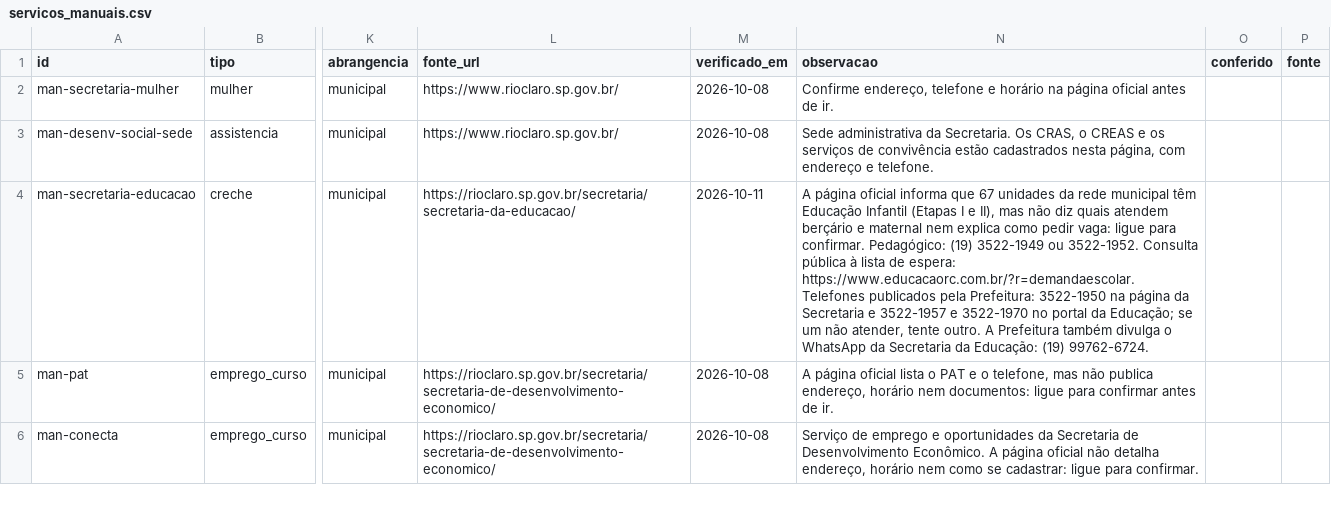
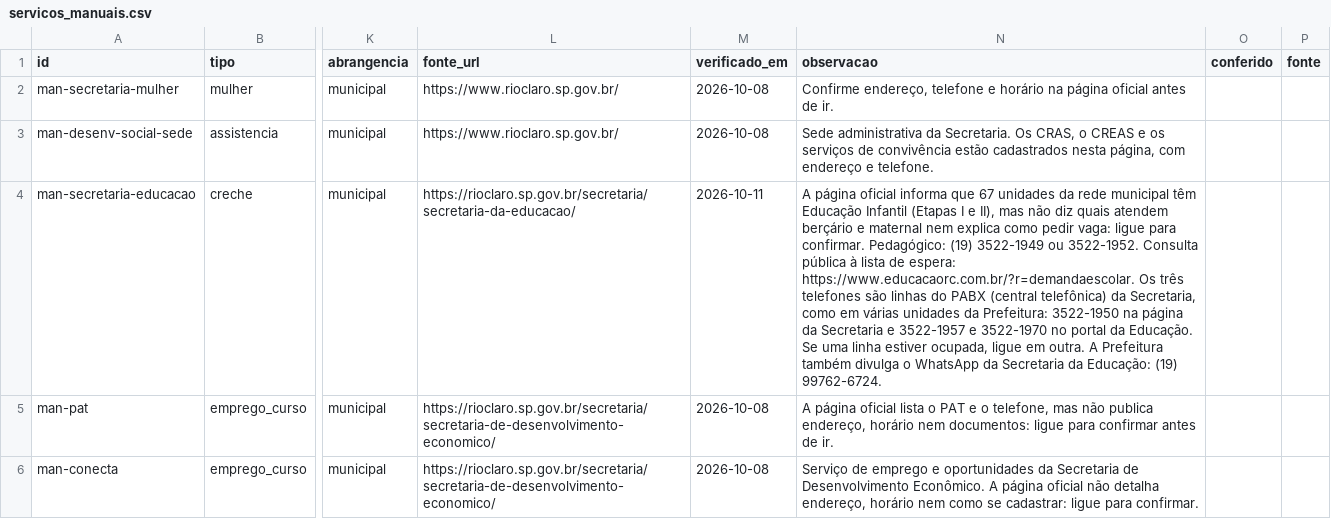
Before and after one commit to vladimirsejas/MISM3, a CSV file: catalogo/servicos_manuais.csv, drawn as a sheet; only a part is shown, gaps mark what is left out; the diff names each change by its address in the sheet, - before the commit and + after, or states it on an @@ line.

```diff
--- a/catalogo/servicos_manuais.csv
+++ b/catalogo/servicos_manuais.csv
-N4 (observacao): …espera: https://www.educacaorc.com.br/?r=demandaescolar. Telefones publicados pela Prefeitura: 3522-1950 na página da Secretaria e 3522-1957 e 3522-1970 no portal da Educação; se um não atender, tente outro. A Prefeitura…
+N4 (observacao): …espera: https://www.educacaorc.com.br/?r=demandaescolar. Os três telefones são linhas do PABX (central telefônica) da Secretaria, como em várias unidades da Prefeitura: 3522-1950 na página da Secretaria e 3522-1957 e 3522-1970 no portal da Educação. Se uma linha estiver ocupada, ligue em outra. A Prefeitura…
```
Also changed, not shown: 2 other files.
